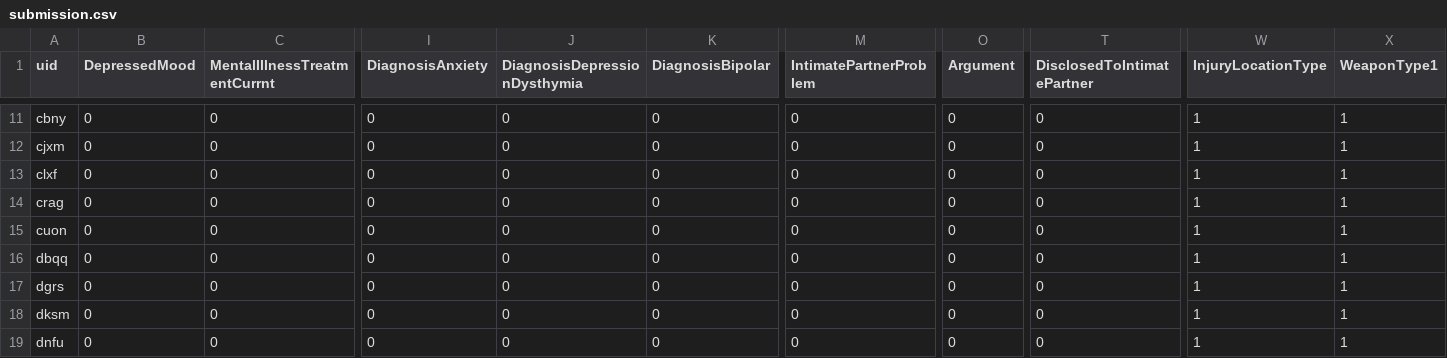
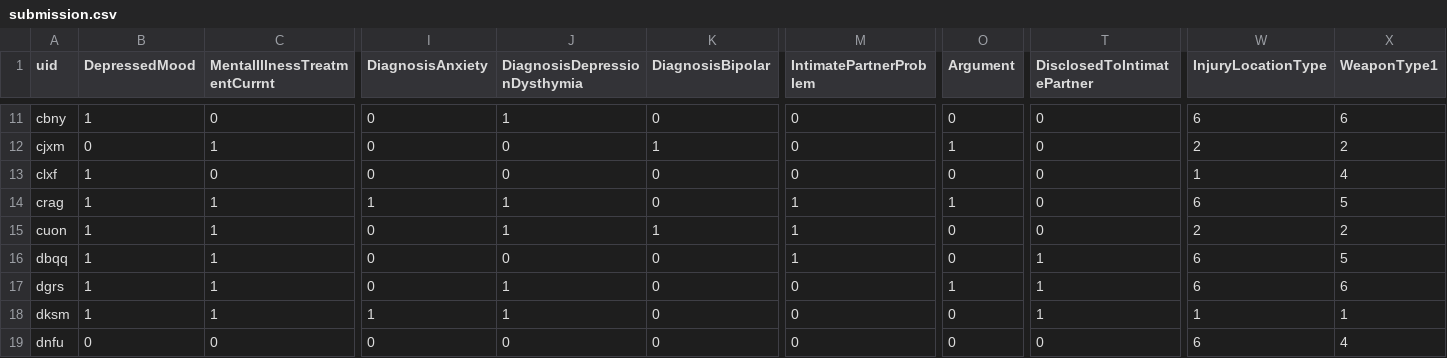
Before and after one commit to jpark8215/Automated-Abstraction-Youth-MH-Narrative, a CSV file: submission.csv, drawn as a sheet; only a part is shown, gaps mark what is left out; the diff covers the shown part only; the diff names each change by its address in the sheet, - before the commit and + after, or states it on an @@ line.

```diff
--- a/submission.csv
+++ b/submission.csv
-B11 (DepressedMood): 0
+B11 (DepressedMood): 1
-J11 (DiagnosisDepressionDysthymia): 0
+J11 (DiagnosisDepressionDysthymia): 1
-W11 (InjuryLocationType): 1
+W11 (InjuryLocationType): 6
-X11 (WeaponType1): 1
+X11 (WeaponType1): 6
-C12 (MentalIllnessTreatmentCurrnt): 0
+C12 (MentalIllnessTreatmentCurrnt): 1
-K12 (DiagnosisBipolar): 0
+K12 (DiagnosisBipolar): 1
-O12 (Argument): 0
+O12 (Argument): 1
-W12 (InjuryLocationType): 1
+W12 (InjuryLocationType): 2
-X12 (WeaponType1): 1
+X12 (WeaponType1): 2
-B13:B18 (DepressedMood): 0
+B13:B18 (DepressedMood): 1
-X13 (WeaponType1): 1
+X13 (WeaponType1): 4
-C14:C18 (MentalIllnessTreatmentCurrnt): 0
+C14:C18 (MentalIllnessTreatmentCurrnt): 1
-I14 (DiagnosisAnxiety): 0
+I14 (DiagnosisAnxiety): 1
-J14:J15 (DiagnosisDepressionDysthymia): 0
+J14:J15 (DiagnosisDepressionDysthymia): 1
-M14:M16 (IntimatePartnerProblem): 0
+M14:M16 (IntimatePartnerProblem): 1
-O14 (Argument): 0
+O14 (Argument): 1
-W14 (InjuryLocationType): 1
+W14 (InjuryLocationType): 6
-X14 (WeaponType1): 1
+X14 (WeaponType1): 5
-K15 (DiagnosisBipolar): 0
+K15 (DiagnosisBipolar): 1
-W15 (InjuryLocationType): 1
+W15 (InjuryLocationType): 2
-X15 (WeaponType1): 1
+X15 (WeaponType1): 2
-T16:T18 (DisclosedToIntimatePartner): 0
+T16:T18 (DisclosedToIntimatePartner): 1
-W16:W17 (InjuryLocationType): 1
+W16:W17 (InjuryLocationType): 6
-X16 (WeaponType1): 1
+X16 (WeaponType1): 5
-J17:J18 (DiagnosisDepressionDysthymia): 0
+J17:J18 (DiagnosisDepressionDysthymia): 1
-O17 (Argument): 0
+O17 (Argument): 1
-X17 (WeaponType1): 1
+X17 (WeaponType1): 6
-I18 (DiagnosisAnxiety): 0
+I18 (DiagnosisAnxiety): 1
-W19 (InjuryLocationType): 1
+W19 (InjuryLocationType): 6
-X19 (WeaponType1): 1
+X19 (WeaponType1): 4
```
Also changed, not shown: 74 edited cells elsewhere in this file, 2 other files.
